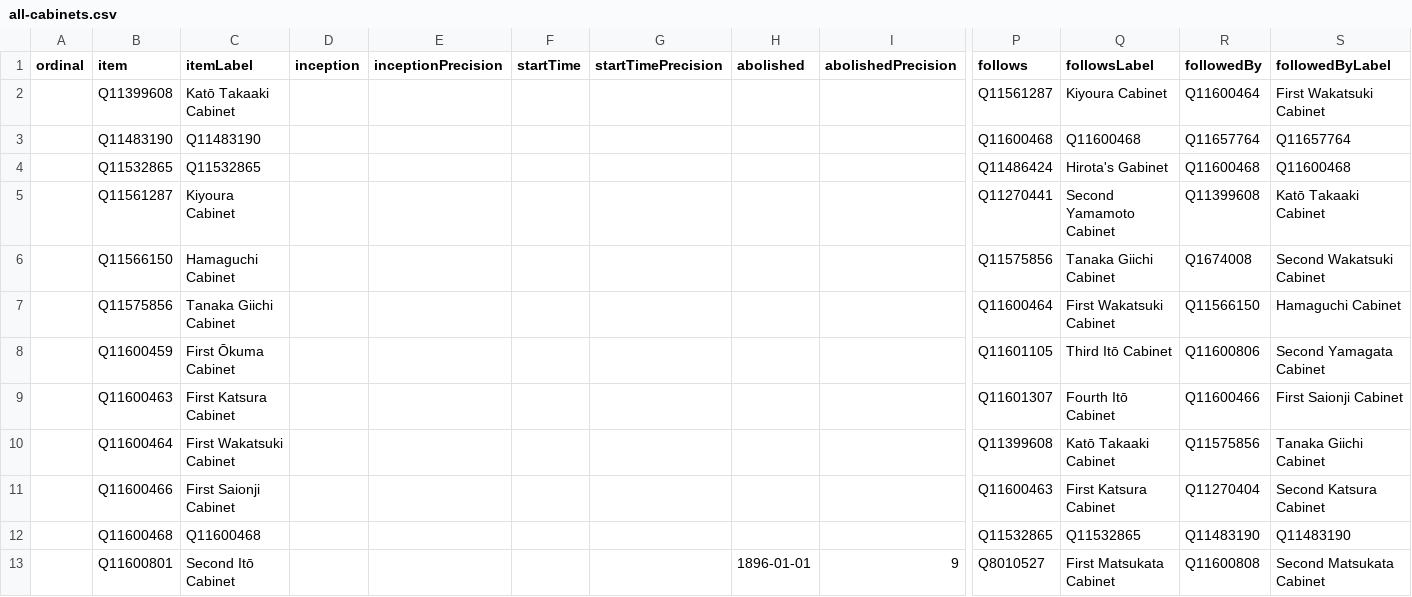
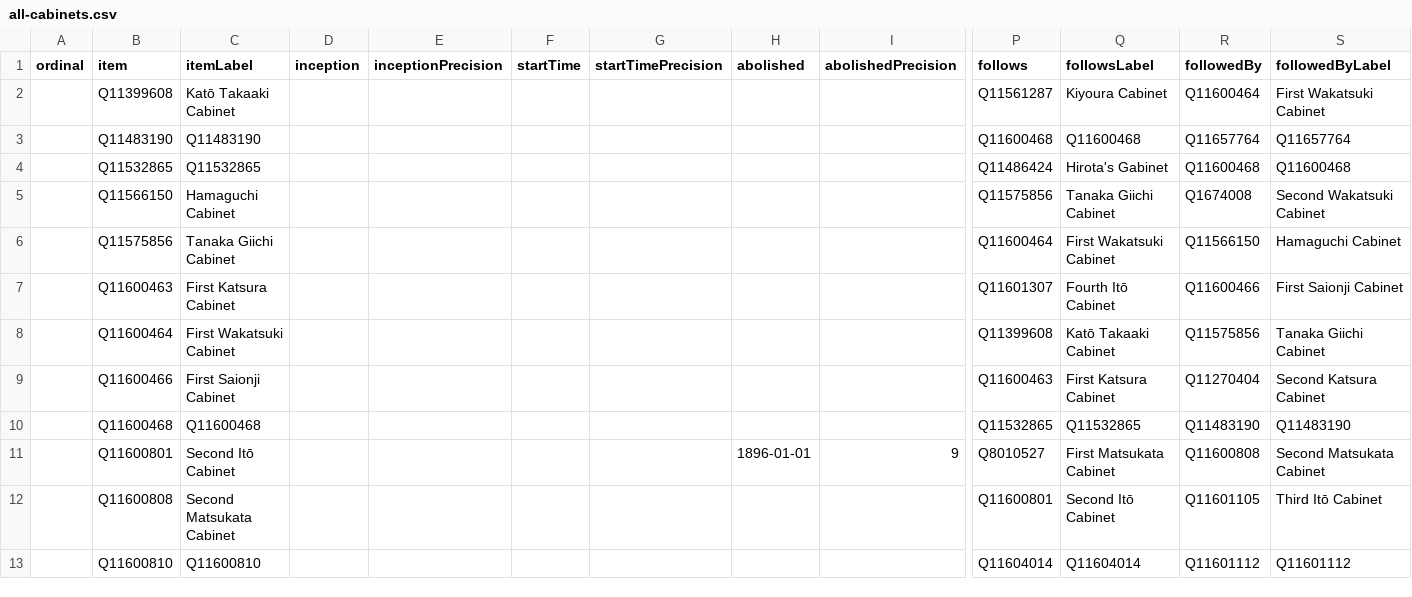
Before and after one commit to every-politician-scrapers/japan-ministers, a CSV file: wikidata/results/all-cabinets.csv, drawn as a sheet; only a part is shown, gaps mark what is left out; the shorter side is filled out with more unchanged rows; removed rows and columns are numbered as before the commit, all else as after; rows hold the shown columns only; the diff covers the shown part only; the diff names each change by its address in the sheet, - before the commit and + after, or states it on an @@ line.

```diff
--- a/wikidata/results/all-cabinets.csv
+++ b/wikidata/results/all-cabinets.csv
-row 5:  | Q11561287 | Kiyoura Cabinet |  |  |  |  |  |  | Q11270441 | Second Yamamoto Cabinet | Q11399608 | Katō Takaaki Cabinet
-row 8:  | Q11600459 | First Ōkuma Cabinet |  |  |  |  |  |  | Q11601105 | Third Itō Cabinet | Q11600806 | Second Yamagata Cabinet
```
Also changed, not shown: 6 added rows and 4 removed rows elsewhere in this file.
